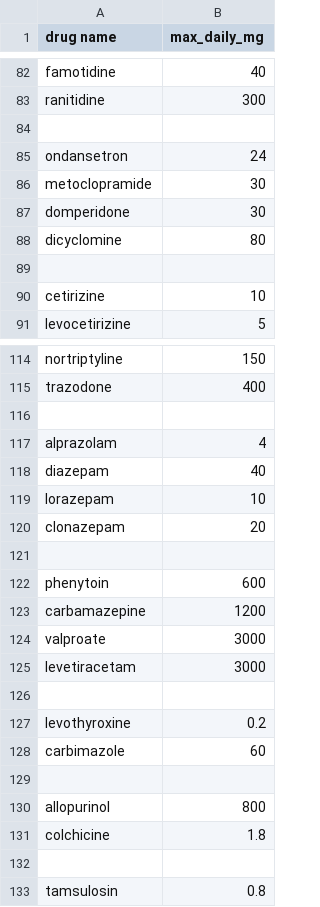
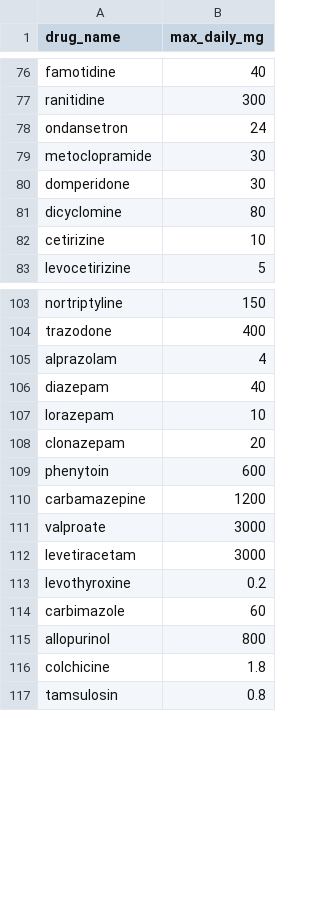
Before and after one commit to akreatharv4-cpu/Rx-Helper, a CSV file: dosage_reference.csv, drawn as a sheet; only a part is shown, gaps mark what is left out; the diff covers the shown part only.

Commit message:
modified:   dosage_reference.csv

```diff
--- a/dosage_reference.csv
+++ b/dosage_reference.csv
@@ -1 +1 @@
-drug name,max_daily_mg
+drug_name,max_daily_mg
@@ -83,3 +77,2 @@ famotidine,40
 ranitidine,300
-
 ondansetron,24
@@ -88,3 +81,2 @@ domperidone,30
 dicyclomine,80
-
 cetirizine,10
@@ -115,3 +104,2 @@ nortriptyline,150
 trazodone,400
-
 alprazolam,4
@@ -120,3 +108,2 @@ lorazepam,10
 clonazepam,20
-
 phenytoin,600
@@ -125,9 +112,6 @@ valproate,3000
 levetiracetam,3000
-
 levothyroxine,0.2
 carbimazole,60
-
 allopurinol,800
 colchicine,1.8
-
 tamsulosin,0.8
```
Also changed, not shown: 16 removed rows elsewhere in this file.
